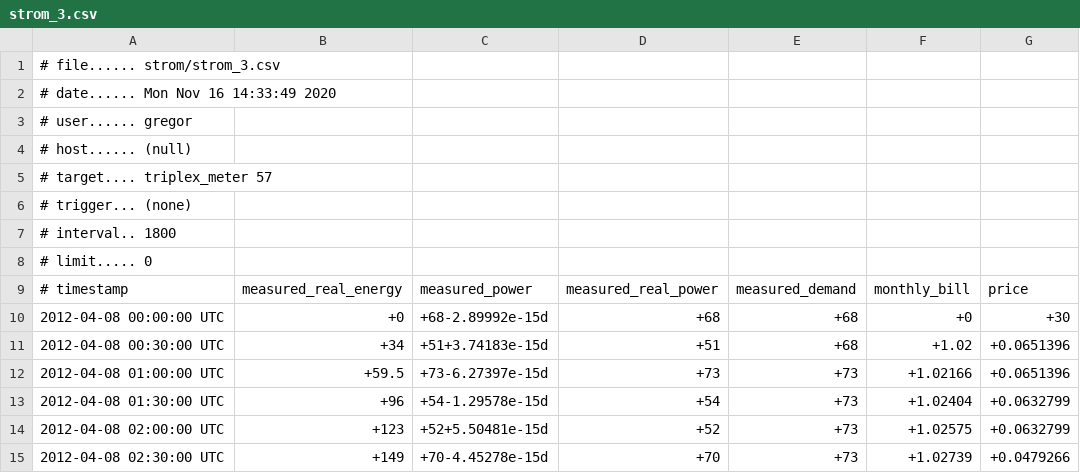
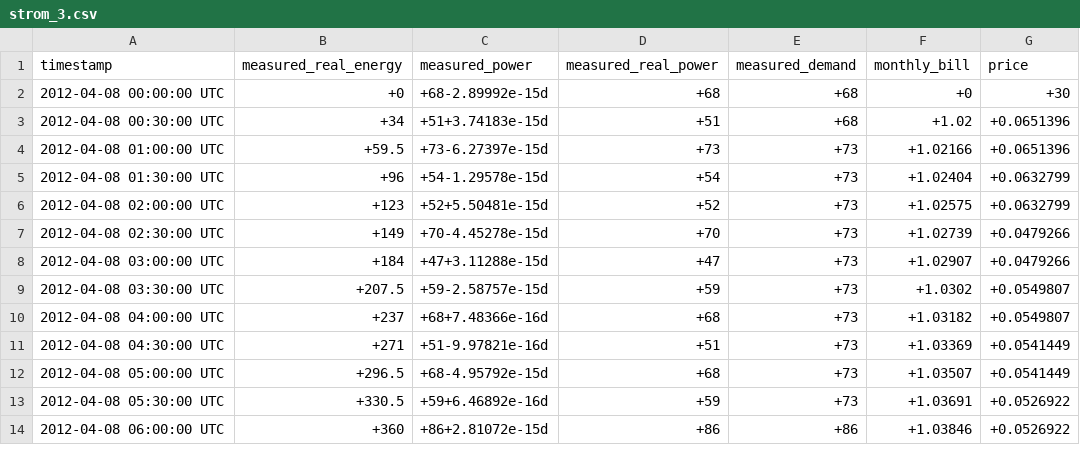
Before and after one commit to GregorUni/masters-thesis, a CSV file: dc_net/csv/strom_3.csv, drawn as a sheet; only a part is shown; the shorter side is filled out with more unchanged rows.

```diff
--- a/dc_net/csv/strom_3.csv
+++ b/dc_net/csv/strom_3.csv
@@ -1,10 +1,2 @@
-# file...... strom/strom_3.csv
-# date...... Mon Nov 16 14:33:49 2020
-# user...... gregor
-# host...... (null)
-# target.... triplex_meter 57
-# trigger... (none)
-# interval.. 1800
-# limit..... 0
-# timestamp,measured_real_energy,measured_power,measured_real_power,measured_demand,monthly_bill,price
+timestamp,measured_real_energy,measured_power,measured_real_power,measured_demand,monthly_bill,price
 2012-04-08 00:00:00 UTC,+0,+68-2.89992e-15d,+68,+68,+0,+30
```
Also changed, not shown: dc_net/csv/strom_14.csv, dc_net/csv/strom_2.csv, 1 other file.
